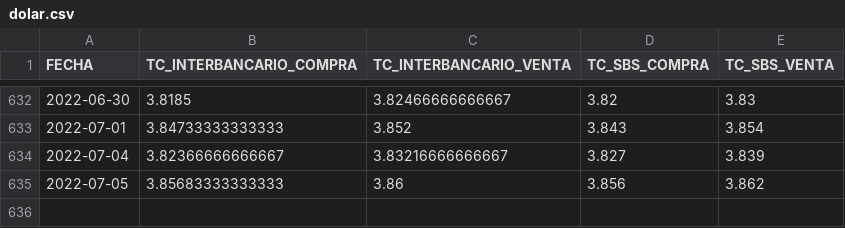
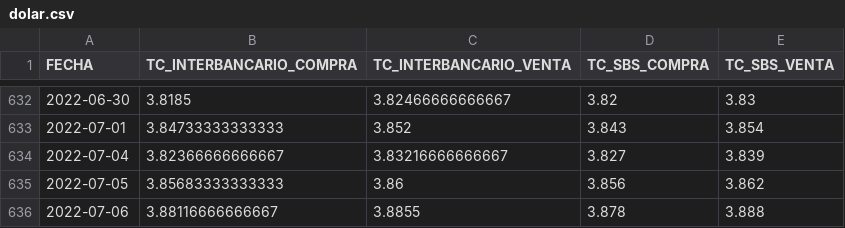
Before and after one commit to annaabsi/USDPEN, a CSV file: results/dolar.csv, drawn as a sheet; only a part is shown, gaps mark what is left out; the diff names each change by its address in the sheet, - before the commit and + after, or states it on an @@ line.

```diff
--- a/results/dolar.csv
+++ b/results/dolar.csv
+row 636: 2022-07-06 | 3.88116666666667 | 3.8855 | 3.878 | 3.888
```
Also changed, not shown: 4 other files.
